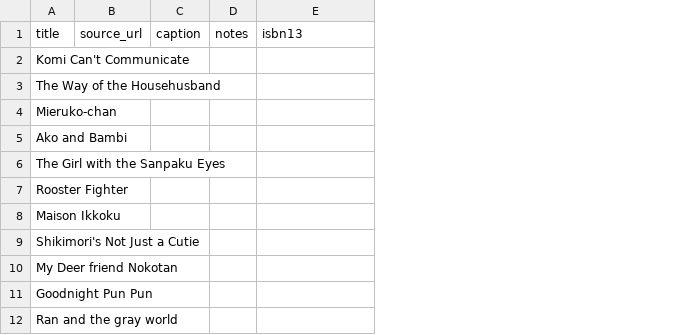
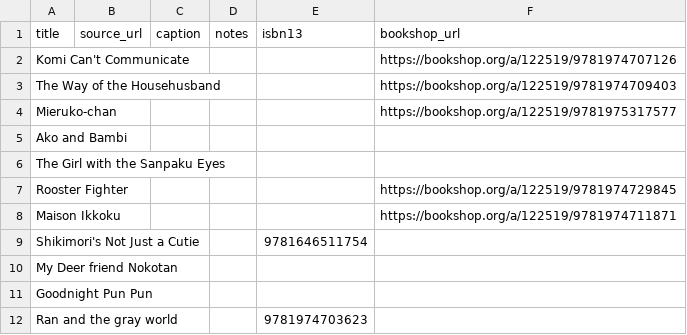
Before and after one commit to royalsaltmerchant/saltymanga, a CSV file: data/titles.csv, drawn as a sheet; the diff names each change by its address in the sheet, - before the commit and + after, or states it on an @@ line.

Commit message:
Simplify homepage and pin bookshop links

```diff
--- a/data/titles.csv
+++ b/data/titles.csv
+column F (bookshop_url), rows 2-8: https://bookshop.org/a/122519/9781974707126 | https://bookshop.org/a/122519/9781974709403 | https://bookshop.org/a/122519/9781975317577 |  |  | https://bookshop.org/a/122519/9781974729845 | https://bookshop.org/a/122519/9781974711871
-E9 (isbn13): (empty)
+E9 (isbn13): 9781646511754
-E12 (isbn13): (empty)
+E12 (isbn13): 9781974703623
```
Also changed, not shown: 8 other files.
